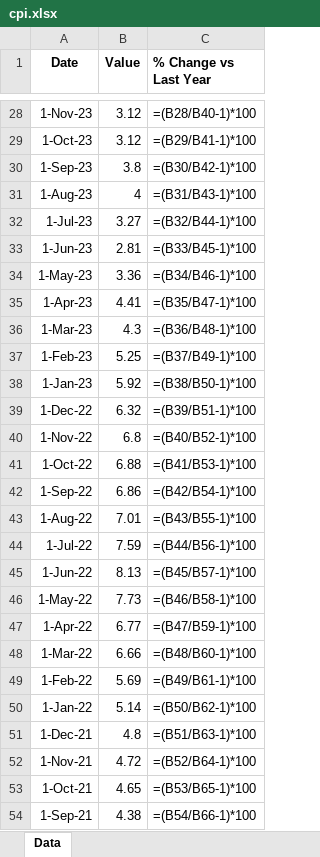
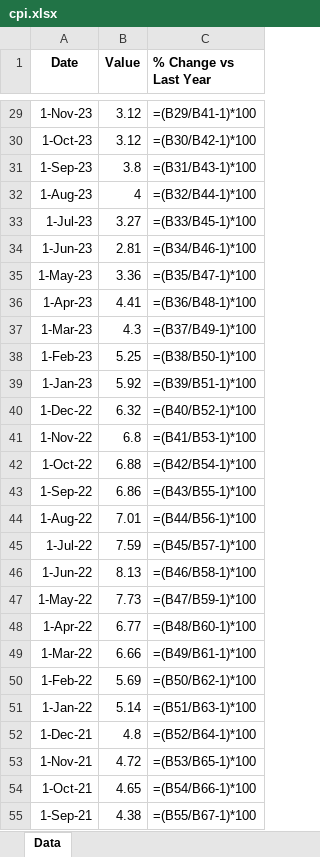
Before and after one commit to mcleancapital/realcpican, an Excel workbook: data/cpi.xlsx, sheet Data, drawn as a sheet; only a part is shown, gaps mark what is left out; values as stored, in another font and other column widths than the file's, no borders; formulas without a stored value are shown as written; addresses are those after the commit; the diff covers the shown part only; the diff names each change by its address in the sheet, - before the commit and + after, or states it on an @@ line.

```diff
--- a/data/cpi.xlsx (sheet Data)
+++ b/data/cpi.xlsx (sheet Data)
-C29 (% Change vs Last Year): =(B28/B40-1)*100
+C29 (% Change vs Last Year): =(B29/B41-1)*100
-C30 (% Change vs Last Year): =(B29/B41-1)*100
+C30 (% Change vs Last Year): =(B30/B42-1)*100
-C31 (% Change vs Last Year): =(B30/B42-1)*100
+C31 (% Change vs Last Year): =(B31/B43-1)*100
-C32 (% Change vs Last Year): =(B31/B43-1)*100
+C32 (% Change vs Last Year): =(B32/B44-1)*100
-C33 (% Change vs Last Year): =(B32/B44-1)*100
+C33 (% Change vs Last Year): =(B33/B45-1)*100
-C34 (% Change vs Last Year): =(B33/B45-1)*100
+C34 (% Change vs Last Year): =(B34/B46-1)*100
-C35 (% Change vs Last Year): =(B34/B46-1)*100
+C35 (% Change vs Last Year): =(B35/B47-1)*100
-C36 (% Change vs Last Year): =(B35/B47-1)*100
+C36 (% Change vs Last Year): =(B36/B48-1)*100
-C37 (% Change vs Last Year): =(B36/B48-1)*100
+C37 (% Change vs Last Year): =(B37/B49-1)*100
-C38 (% Change vs Last Year): =(B37/B49-1)*100
+C38 (% Change vs Last Year): =(B38/B50-1)*100
-C39 (% Change vs Last Year): =(B38/B50-1)*100
+C39 (% Change vs Last Year): =(B39/B51-1)*100
-C40 (% Change vs Last Year): =(B39/B51-1)*100
+C40 (% Change vs Last Year): =(B40/B52-1)*100
-C41 (% Change vs Last Year): =(B40/B52-1)*100
+C41 (% Change vs Last Year): =(B41/B53-1)*100
-C42 (% Change vs Last Year): =(B41/B53-1)*100
+C42 (% Change vs Last Year): =(B42/B54-1)*100
-C43 (% Change vs Last Year): =(B42/B54-1)*100
+C43 (% Change vs Last Year): =(B43/B55-1)*100
-C44 (% Change vs Last Year): =(B43/B55-1)*100
+C44 (% Change vs Last Year): =(B44/B56-1)*100
-C45 (% Change vs Last Year): =(B44/B56-1)*100
+C45 (% Change vs Last Year): =(B45/B57-1)*100
-C46 (% Change vs Last Year): =(B45/B57-1)*100
+C46 (% Change vs Last Year): =(B46/B58-1)*100
-C47 (% Change vs Last Year): =(B46/B58-1)*100
+C47 (% Change vs Last Year): =(B47/B59-1)*100
-C48 (% Change vs Last Year): =(B47/B59-1)*100
+C48 (% Change vs Last Year): =(B48/B60-1)*100
-C49 (% Change vs Last Year): =(B48/B60-1)*100
+C49 (% Change vs Last Year): =(B49/B61-1)*100
-C50 (% Change vs Last Year): =(B49/B61-1)*100
+C50 (% Change vs Last Year): =(B50/B62-1)*100
-C51 (% Change vs Last Year): =(B50/B62-1)*100
+C51 (% Change vs Last Year): =(B51/B63-1)*100
-C52 (% Change vs Last Year): =(B51/B63-1)*100
+C52 (% Change vs Last Year): =(B52/B64-1)*100
-C53 (% Change vs Last Year): =(B52/B64-1)*100
+C53 (% Change vs Last Year): =(B53/B65-1)*100
-C54 (% Change vs Last Year): =(B53/B65-1)*100
+C54 (% Change vs Last Year): =(B54/B66-1)*100
-C55 (% Change vs Last Year): =(B54/B66-1)*100
+C55 (% Change vs Last Year): =(B55/B67-1)*100
```
Also changed, not shown: 1 added row and 37 edited cells elsewhere in this sheet.
